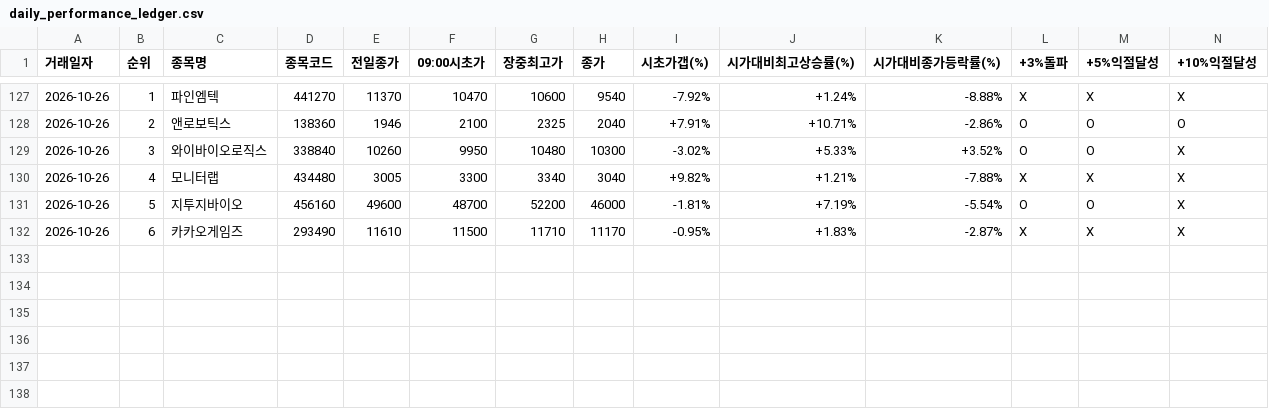
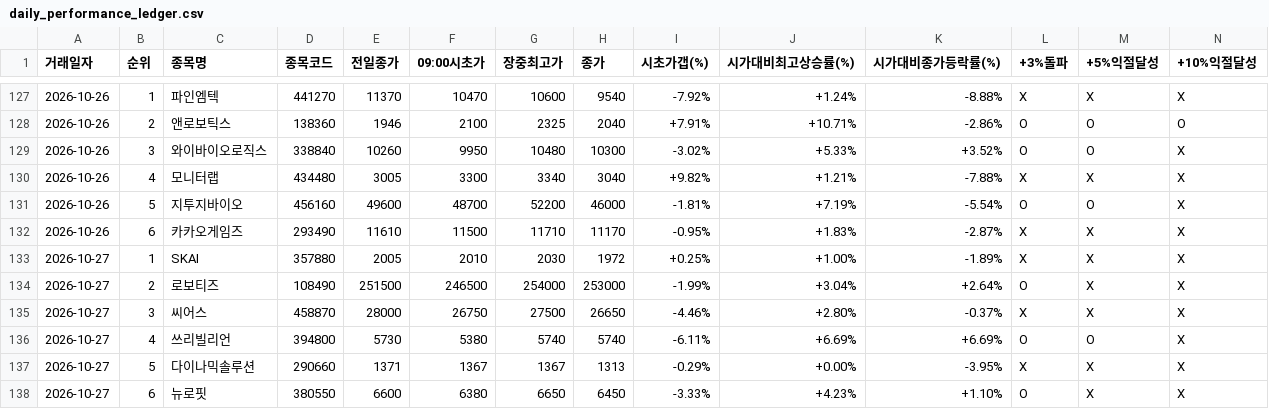
Before and after one commit to donbeoljadwj-ai/donbeolja, a CSV file: daily_performance_ledger.csv, drawn as a sheet; only a part is shown, gaps mark what is left out; rows hold the shown columns only; the diff names each change by its address in the sheet, - before the commit and + after, or states it on an @@ line.

```diff
--- a/daily_performance_ledger.csv
+++ b/daily_performance_ledger.csv
+row 133: 2026-10-27 | 1 | SKAI | 357880 | 2005 | 2010 | 2030 | 1972 | +0.25% | +1.00% | -1.89% | X | X | X
+row 134: 2026-10-27 | 2 | 로보티즈 | 108490 | 251500 | 246500 | 254000 | 253000 | -1.99% | +3.04% | +2.64% | O | X | X
+row 135: 2026-10-27 | 3 | 씨어스 | 458870 | 28000 | 26750 | 27500 | 26650 | -4.46% | +2.80% | -0.37% | X | X | X
+row 136: 2026-10-27 | 4 | 쓰리빌리언 | 394800 | 5730 | 5380 | 5740 | 5740 | -6.11% | +6.69% | +6.69% | O | O | X
+row 137: 2026-10-27 | 5 | 다이나믹솔루션 | 290660 | 1371 | 1367 | 1367 | 1313 | -0.29% | +0.00% | -3.95% | X | X | X
+row 138: 2026-10-27 | 6 | 뉴로핏 | 380550 | 6600 | 6380 | 6650 | 6450 | -3.33% | +4.23% | +1.10% | O | X | X
```
